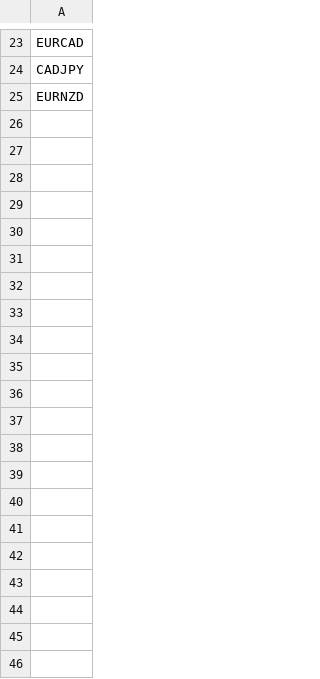
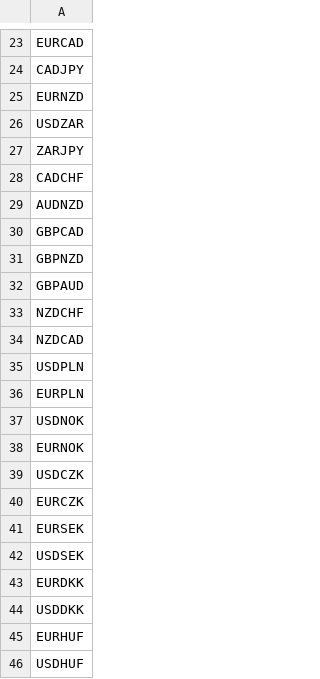
Before and after one commit to ariannagolf/Forex-Flow, a CSV file: data-processing/currency_pairs.csv, drawn as a sheet; only a part is shown, gaps mark what is left out; the diff names each change by its address in the sheet, - before the commit and + after, or states it on an @@ line.

Commit message:
Update available currency pairs

```diff
--- a/data-processing/currency_pairs.csv
+++ b/data-processing/currency_pairs.csv
+row 26: USDZAR
+row 27: ZARJPY
+row 28: CADCHF
+row 29: AUDNZD
+row 30: GBPCAD
+row 31: GBPNZD
+row 32: GBPAUD
+row 33: NZDCHF
+row 34: NZDCAD
+row 35: USDPLN
+row 36: EURPLN
+row 37: USDNOK
+row 38: EURNOK
+row 39: USDCZK
+row 40: EURCZK
+row 41: EURSEK
+row 42: USDSEK
+row 43: EURDKK
+row 44: USDDKK
+row 45: EURHUF
+row 46: USDHUF
```
